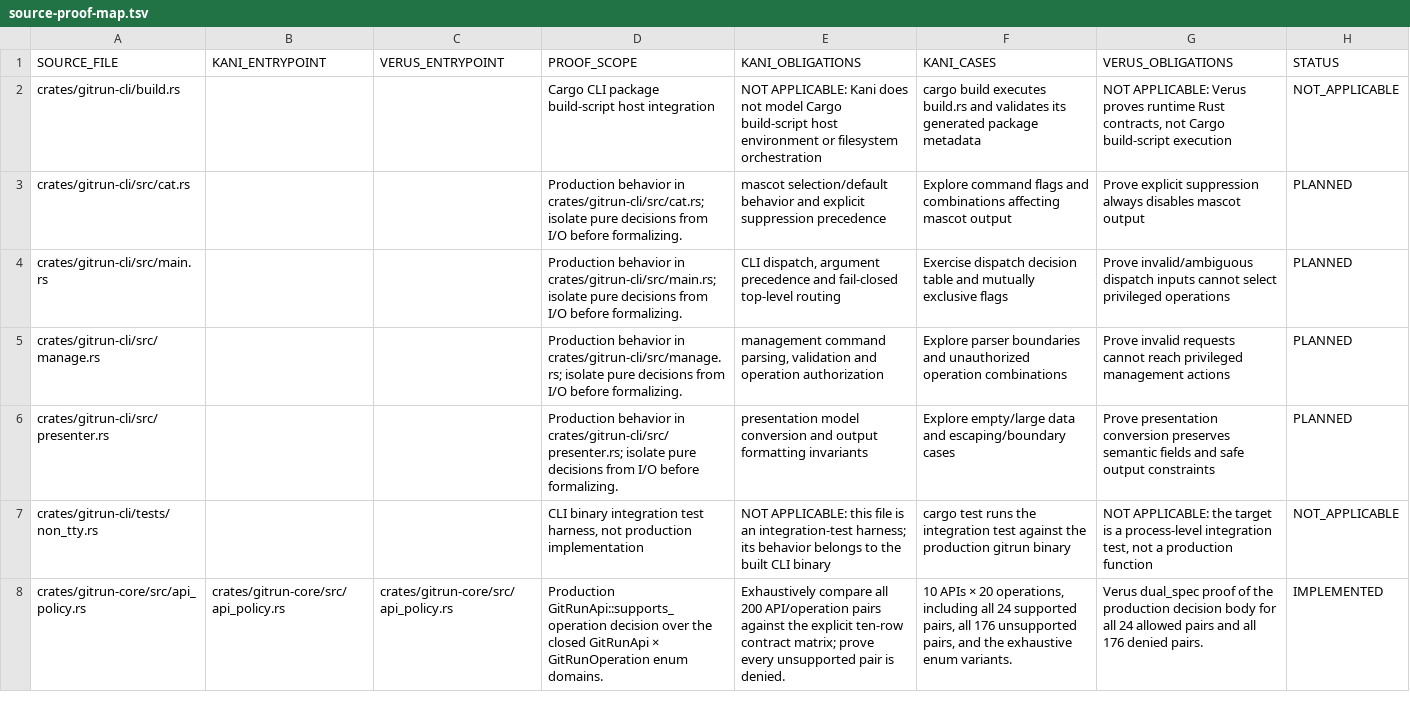
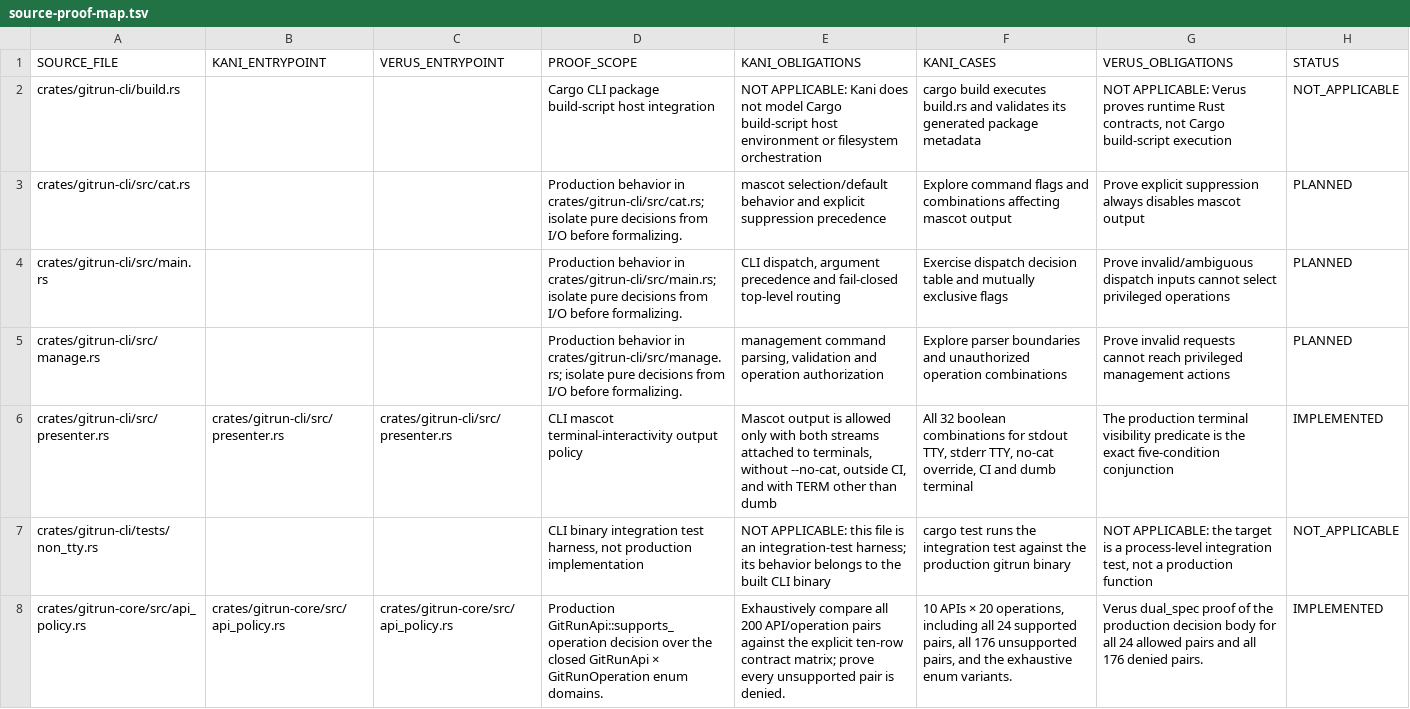
Before and after one commit to Vider06/GitRun, a TSV file: verification/source-proof-map.tsv, drawn as a sheet; only a part is shown.

Commit message:
formal: map CLI interactive mascot visibility proof

```diff
--- a/verification/source-proof-map.tsv
+++ b/verification/source-proof-map.tsv
@@ -5,3 +5,3 @@ crates/gitrun-cli/src/main.rs			Production behavior in crates/gitrun-cli/src/mai
 crates/gitrun-cli/src/manage.rs			Production behavior in crates/gitrun-cli/src/manage.rs; isolate pure decisions from I/O before formalizing.	management command parsing, validation and operation authorization	Explore parser boundaries and unauthorized operation combinations	Prove invalid requests cannot reach privileged management actions	PLANNED
-crates/gitrun-cli/src/presenter.rs			Production behavior in crates/gitrun-cli/src/presenter.rs; isolate pure decisions from I/O before formalizing.	presentation model conversion and output formatting invariants	Explore empty/large data and escaping/boundary cases	Prove presentation conversion preserves semantic fields and safe output constraints	PLANNED
+crates/gitrun-cli/src/presenter.rs	crates/gitrun-cli/src/presenter.rs	crates/gitrun-cli/src/presenter.rs	CLI mascot terminal-interactivity output policy	Mascot output is allowed only with both streams attached to terminals, without --no-cat, outside CI, and with TERM other than dumb	All 32 boolean combinations for stdout TTY, stderr TTY, no-cat override, CI and dumb terminal	The production terminal visibility predicate is the exact five-condition conjunction	IMPLEMENTED
 crates/gitrun-cli/tests/non_tty.rs			CLI binary integration test harness, not production implementation	NOT APPLICABLE: this file is an integration-test harness; its behavior belongs to the built CLI binary	cargo test runs the integration test against the production gitrun binary	NOT APPLICABLE: the target is a process-level integration test, not a production function	NOT_APPLICABLE
```
